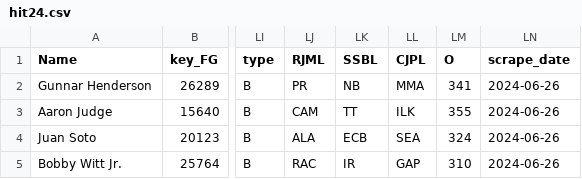
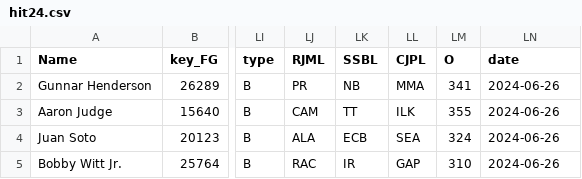
Before and after one commit to mphitchman/DMB, a CSV file: csv/hit24.csv, drawn as a sheet; only a part is shown, gaps mark what is left out; the diff names each change by its address in the sheet, - before the commit and + after, or states it on an @@ line.

Commit message:
add scrape date

```diff
--- a/csv/hit24.csv
+++ b/csv/hit24.csv
-LN1: scrape_date
+LN1: date
```
Also changed, not shown: 2 other files.
